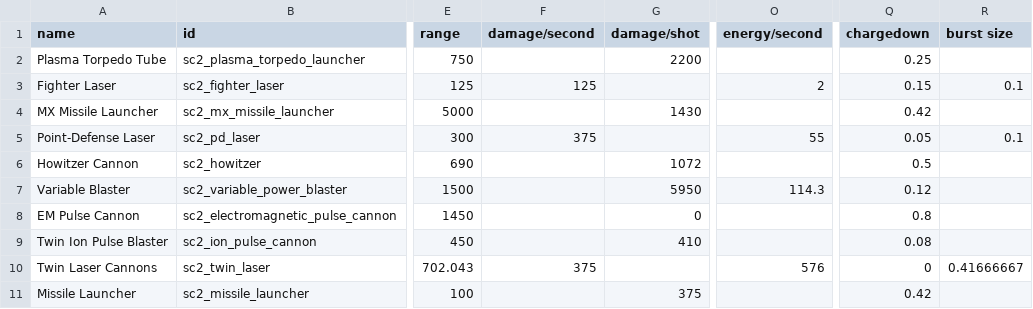
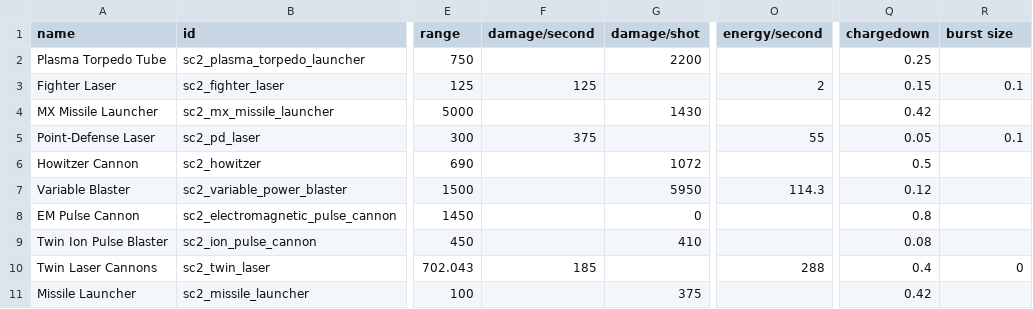
Before and after one commit to Trylobot/ss-sc2, a CSV file: data/weapons/weapon_data.csv, drawn as a sheet; only a part is shown, gaps mark what is left out; the diff names each change by its address in the sheet, - before the commit and + after, or states it on an @@ line.

```diff
--- a/data/weapons/weapon_data.csv
+++ b/data/weapons/weapon_data.csv
-F10 (damage/second): 375
+F10 (damage/second): 185
-O10 (energy/second): 576
+O10 (energy/second): 288
-Q10 (chargedown): 0
+Q10 (chargedown): 0.4
-R10 (burst size): 0.41666667
+R10 (burst size): 0
```
Also changed, not shown: 1 other file.
